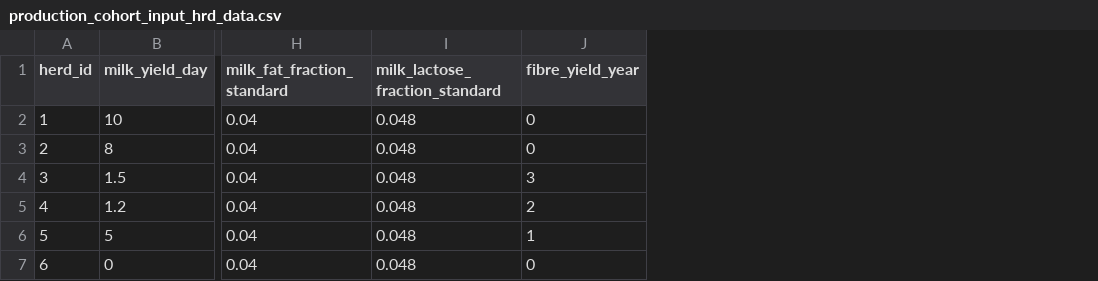
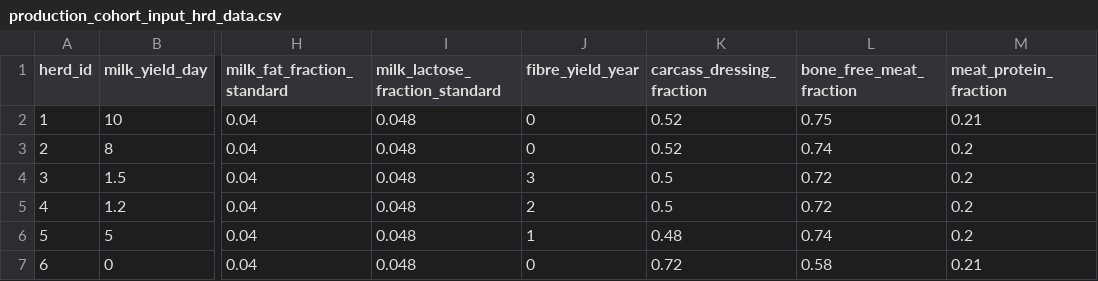
Before and after one commit to un-fao/GLEAM, a CSV file: inst/extdata/run_modules_examples/production_cohort_input_hrd_data.csv, drawn as a sheet; only a part is shown, gaps mark what is left out; the diff names each change by its address in the sheet, - before the commit and + after, or states it on an @@ line.

```diff
--- a/inst/extdata/run_modules_examples/production_cohort_input_hrd_data.csv
+++ b/inst/extdata/run_modules_examples/production_cohort_input_hrd_data.csv
+column K (carcass_dressing_fraction), rows 2-7: 0.52 | 0.52 | 0.5 | 0.5 | 0.48 | 0.72
+column L (bone_free_meat_fraction), rows 2-7: 0.75 | 0.74 | 0.72 | 0.72 | 0.74 | 0.58
+column M (meat_protein_fraction), rows 2-7: 0.21 | 0.2 | 0.2 | 0.2 | 0.2 | 0.21
```
Also changed, not shown: inst/extdata/run_modules_examples/production_cohort_input_chrt_data.csv, 3 other files.
